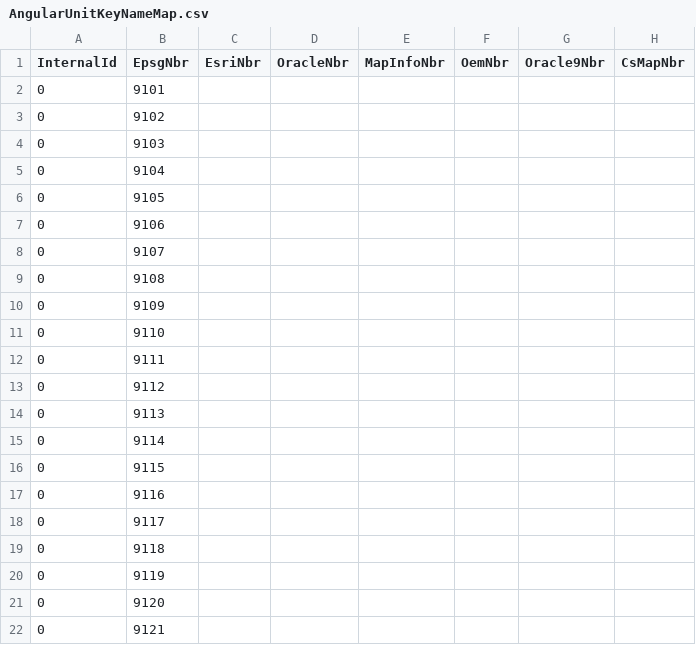
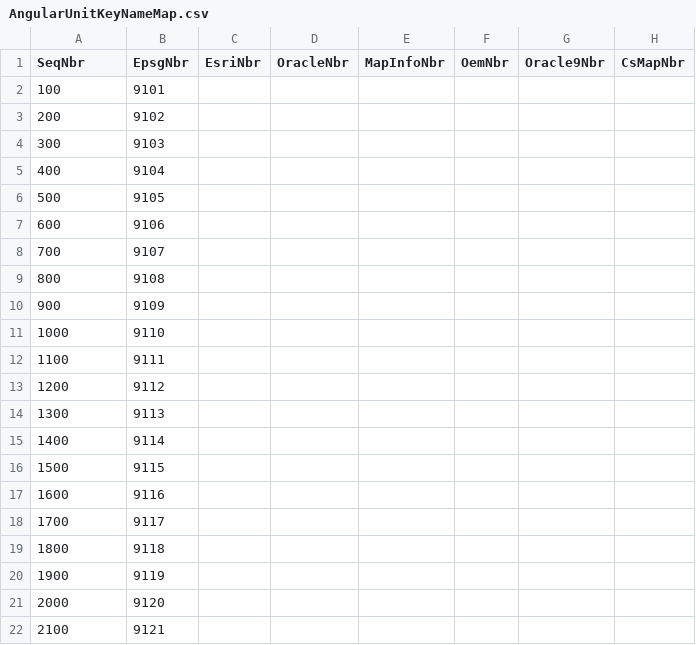
Before and after one commit to jumpinjackie/cs-map, a CSV file: Data/AngularUnitKeyNameMap.csv, drawn as a sheet; only a part is shown; the diff names each change by its address in the sheet, - before the commit and + after, or states it on an @@ line.

Commit message:
This submission is in response to Trac Ticket #37.
This submission goes a long way to getting the NameMapper facility up to date with EPSG 6.18.  The modifications submitted here are those which can be made without any corresponding dictionary changes.  The bulk of the changes can be catgorized into two types:
1> Definitions for which there has been a CS-MAP definition for some time, but a EPSG code has only  recently been assigned,
2> Definitions deprecatedby EPSG and therefore have a new and different code number even though the definition did not change numerically.

There are some code chnges here as well.  These changes deal with the .csv files in the Data folder which are used to produce the NameMapper.csv file by compilation.  The first column of these files used to carry an InternalID number; the first column now carries a sequence number.  The NameMapper file supports fields for comments and remarks, but the NameMapper object had no provisions for setting or getting these fields; this has been changed as well.

Fianaly, to test the validity of the changes made, the new ConsoleTestCpp program was heavily used.  I added the ConsoleTestCpp project to the OpenSource solution file.


git-svn-id: http://svn.osgeo.org/metacrs/csmap/trunk/CsMapDev@1576 4e78687f-474d-0410-85f9-8d5e500ac6b2

```diff
--- a/Data/AngularUnitKeyNameMap.csv
+++ b/Data/AngularUnitKeyNameMap.csv
-A1: InternalId
+A1: SeqNbr
-A2 (SeqNbr): 0
+A2 (SeqNbr): 100
-A3 (SeqNbr): 0
+A3 (SeqNbr): 200
-A4 (SeqNbr): 0
+A4 (SeqNbr): 300
-A5 (SeqNbr): 0
+A5 (SeqNbr): 400
-A6 (SeqNbr): 0
+A6 (SeqNbr): 500
-A7 (SeqNbr): 0
+A7 (SeqNbr): 600
-A8 (SeqNbr): 0
+A8 (SeqNbr): 700
-A9 (SeqNbr): 0
+A9 (SeqNbr): 800
-A10 (SeqNbr): 0
+A10 (SeqNbr): 900
-A11 (SeqNbr): 0
+A11 (SeqNbr): 1000
-A12 (SeqNbr): 0
+A12 (SeqNbr): 1100
-A13 (SeqNbr): 0
+A13 (SeqNbr): 1200
-A14 (SeqNbr): 0
+A14 (SeqNbr): 1300
-A15 (SeqNbr): 0
+A15 (SeqNbr): 1400
-A16 (SeqNbr): 0
+A16 (SeqNbr): 1500
-A17 (SeqNbr): 0
+A17 (SeqNbr): 1600
-A18 (SeqNbr): 0
+A18 (SeqNbr): 1700
-A19 (SeqNbr): 0
+A19 (SeqNbr): 1800
-A20 (SeqNbr): 0
+A20 (SeqNbr): 1900
-A21 (SeqNbr): 0
+A21 (SeqNbr): 2000
-A22 (SeqNbr): 0
+A22 (SeqNbr): 2100
```
Also changed, not shown: Data/Geographic3DKeyNameMap.csv, 13 other files.
